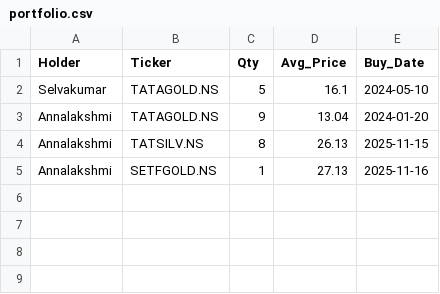
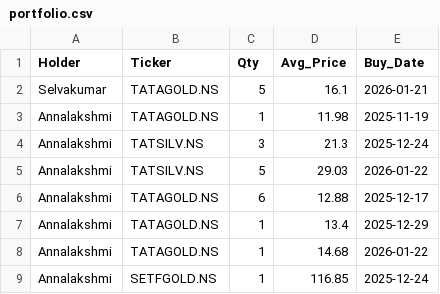
Before and after one commit to hunter735/stock_bot, a CSV file: portfolio.csv, drawn as a sheet.

Commit message:
stock updated

```diff
--- a/portfolio.csv
+++ b/portfolio.csv
@@ -1,5 +1,9 @@
 Holder,Ticker,Qty,Avg_Price,Buy_Date
-Selvakumar,TATAGOLD.NS,5,16.1,2024-05-10
-Annalakshmi,TATAGOLD.NS,9,13.04,2024-01-20
-Annalakshmi,TATSILV.NS,8,26.13,2025-11-15
-Annalakshmi,SETFGOLD.NS,1,27.13,2025-11-16
+Selvakumar,TATAGOLD.NS,5,16.1,2026-01-21
+Annalakshmi,TATAGOLD.NS,1,11.98,2025-11-19
+Annalakshmi,TATSILV.NS,3,21.3,2025-12-24
+Annalakshmi,TATSILV.NS,5,29.03,2026-01-22
+Annalakshmi,TATAGOLD.NS,6,12.88,2025-12-17
+Annalakshmi,TATAGOLD.NS,1,13.4,2025-12-29
+Annalakshmi,TATAGOLD.NS,1,14.68,2026-01-22
+Annalakshmi,SETFGOLD.NS,1,116.85,2025-12-24
```
